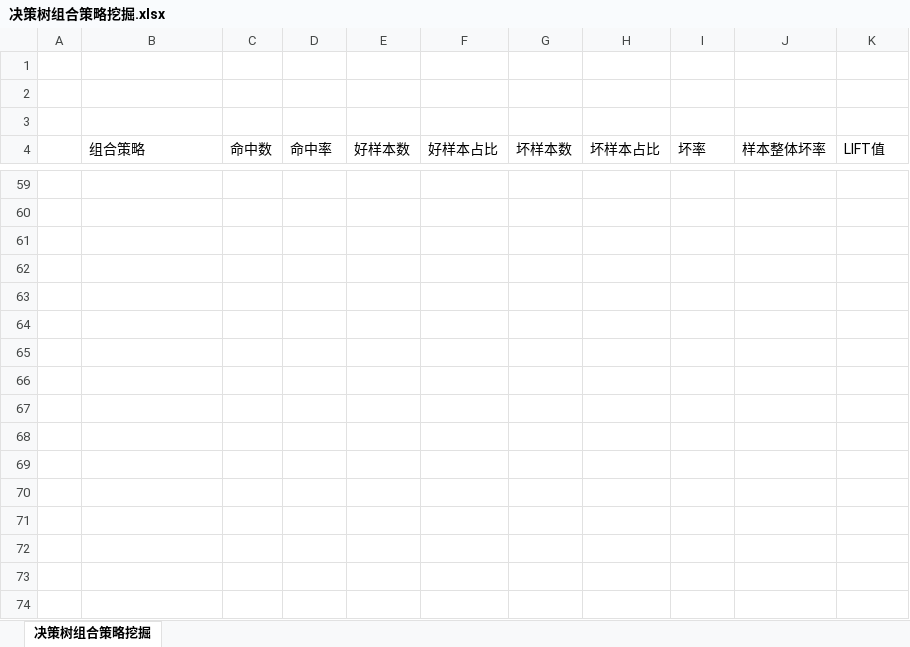
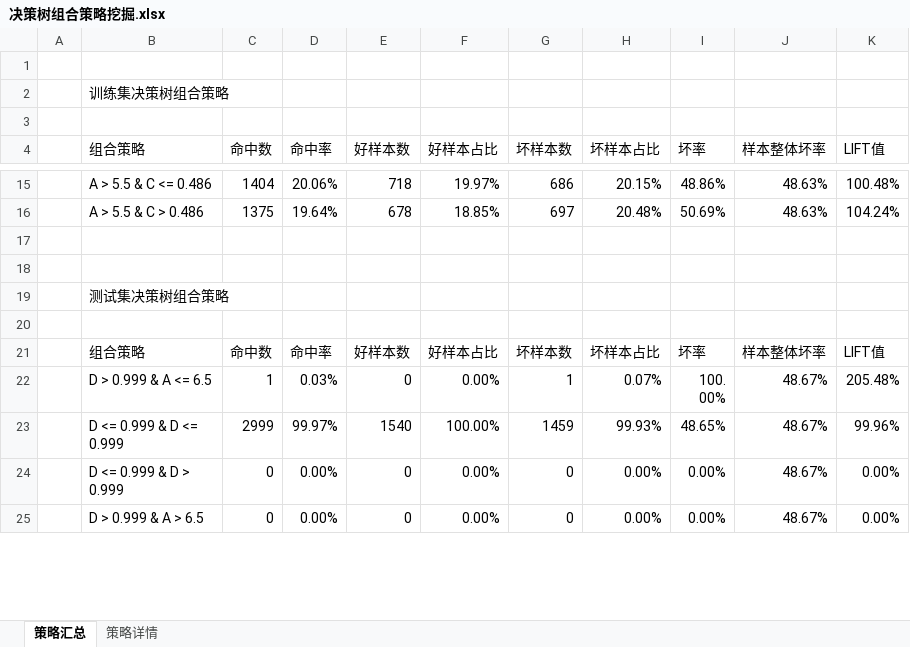
Before and after one commit to itlubber/pdtr, an Excel workbook: examples/model_report/决策树组合策略挖掘.xlsx, sheet 策略汇总, drawn as a sheet; only a part is shown, gaps mark what is left out; the shorter side is filled out with more unchanged rows; values as stored, in another font and other column widths than the file's, no cell formats; charts and pictures and conditional formats not drawn; removed rows and columns are numbered as before the commit, all else as after; the diff covers the shown part only; the diff names each change by its address in the sheet, - before the commit and + after, or states it on an @@ line.

```diff
--- a/examples/model_report/决策树组合策略挖掘.xlsx (sheet 策略汇总)
+++ b/examples/model_report/决策树组合策略挖掘.xlsx (sheet 策略汇总)
-sheet tab: 决策树组合策略挖掘
+sheet tab: 策略汇总
+sheet tab: 策略详情
-B2 (组合策略): (empty)
+B2 (组合策略): 训练集决策树组合策略
-row 15: (empty)
+row 15:  | A > 5.5 & C <= 0.486 | 1404 | 20.06% | 718 | 19.97% | 686 | 20.15% | 48.86% | 48.63% | 100.48%
-row 16: (empty)
+row 16:  | A > 5.5 & C > 0.486 | 1375 | 19.64% | 678 | 18.85% | 697 | 20.48% | 50.69% | 48.63% | 104.24%
-row 61: (empty)
-row 62: (empty)
-row 63: (empty)
-row 64: (empty)
-row 65: (empty)
-row 66: (empty)
-row 67: (empty)
-row 68: (empty)
-row 69: (empty)
-row 70: (empty)
-row 71: (empty)
-row 72: (empty)
-row 73: (empty)
-row 74: (empty)
```
Also changed, not shown: 6 added rows, 71 removed rows and 40 edited cells elsewhere in this sheet, cell formats, charts or pictures, 14 other files.
